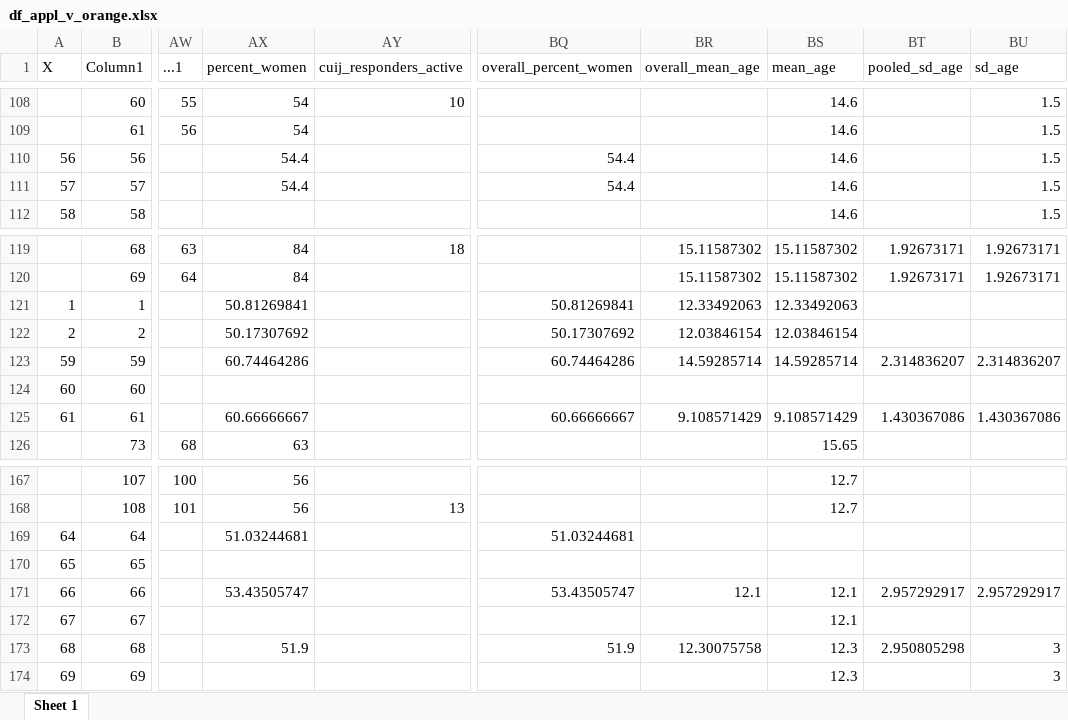
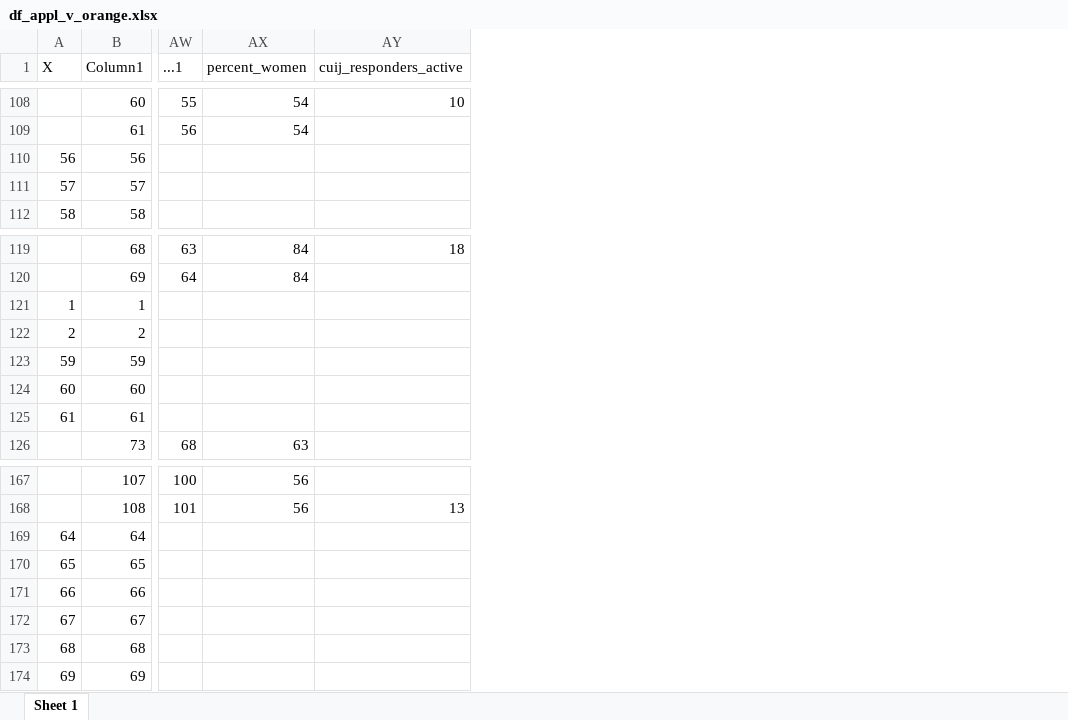
Before and after one commit to transatlantic-comppsych/apples_oranges, an Excel workbook: df_appl_v_orange.xlsx, sheet Sheet 1, drawn as a sheet; only a part is shown, gaps mark what is left out; values as stored, in another font and other column widths than the file's, no borders; the diff covers the shown part only; the diff names each change by its address in the sheet, - before the commit and + after, or states it on an @@ line.

```diff
--- a/df_appl_v_orange.xlsx (sheet Sheet 1)
+++ b/df_appl_v_orange.xlsx (sheet Sheet 1)
-column BQ (overall_percent_women), rows 110-111: 54.4 | 54.4; rows 121-125: 50.81269841 | 50.17307692 | 60.74464286 |  | 60.66666667; rows 169-173: 51.03244681 |  | 53.43505747 |  | 51.9
-column BR (overall_mean_age), rows 119-125: 15.11587302 | 15.11587302 | 12.33492063 | 12.03846154 | 14.59285714 |  | 9.108571429; rows 171-173: 12.1 |  | 12.30075758
-column BS (mean_age), rows 108-112: all 14.6; rows 119-126: 15.11587302 | 15.11587302 | 12.33492063 | 12.03846154 | 14.59285714 |  | 9.108571429 | 15.65; rows 167-174: 12.7 | 12.7 |  |  | 12.1 | 12.1 | 12.3 | 12.3
-column BT (pooled_sd_age), rows 119-125: 1.92673171 | 1.92673171 |  |  | 2.314836207 |  | 1.430367086; rows 171-173: 2.957292917 |  | 2.950805298
-column BU (sd_age), rows 108-112: all 1.5; rows 119-125: 1.92673171 | 1.92673171 |  |  | 2.314836207 |  | 1.430367086; rows 171-174: 2.957292917 |  | 3 | 3
-AX110:AX111 (percent_women): 54.4
+AX110:AX111 (percent_women): (empty)
-AX121 (percent_women): 50.81269841
+AX121 (percent_women): (empty)
-AX122 (percent_women): 50.17307692
+AX122 (percent_women): (empty)
-AX123 (percent_women): 60.74464286
+AX123 (percent_women): (empty)
-AX125 (percent_women): 60.66666667
+AX125 (percent_women): (empty)
-AX169 (percent_women): 51.03244681
+AX169 (percent_women): (empty)
-AX171 (percent_women): 53.43505747
+AX171 (percent_women): (empty)
-AX173 (percent_women): 51.9
+AX173 (percent_women): (empty)
```
Also changed, not shown: 31 edited cells elsewhere in this sheet, columns_with_missing_values.xlsx, new_columns_with_missing_values.xlsx, 4 other files.
